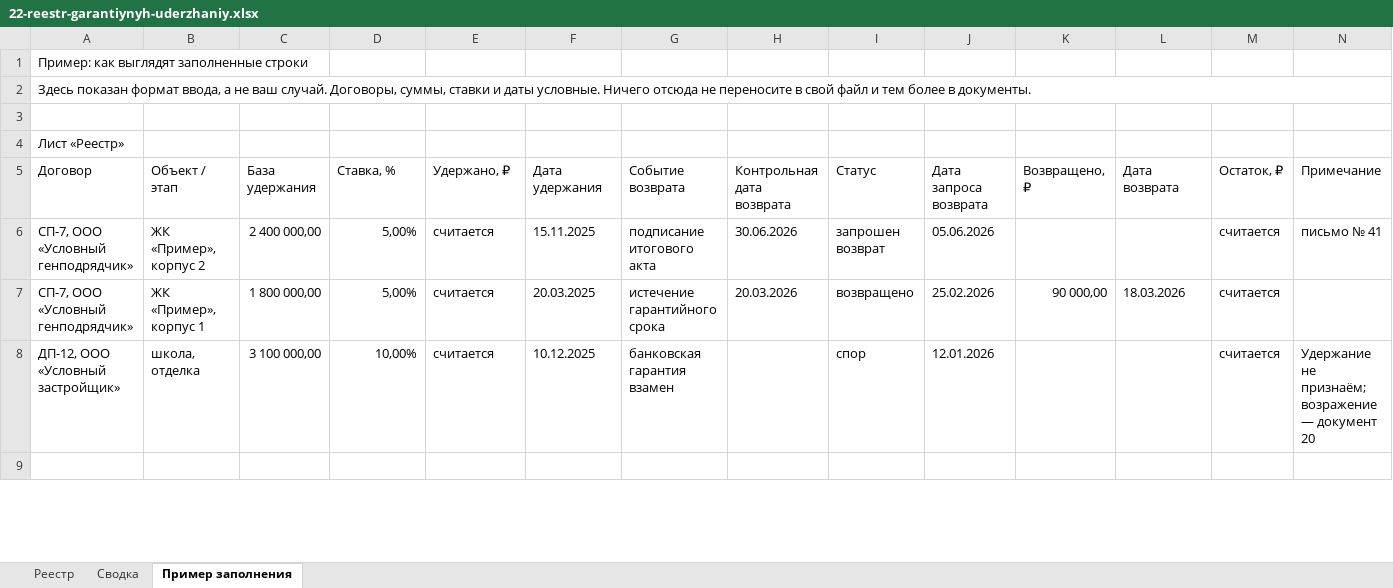
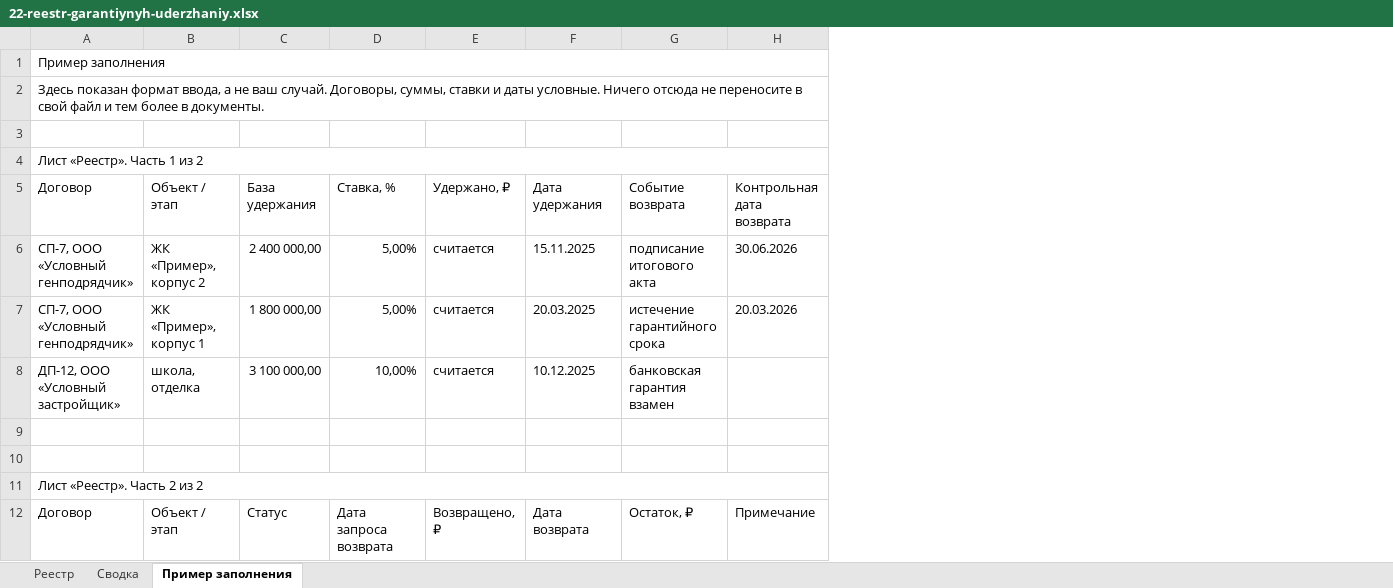
Before and after one commit to pmgpt12-arch/marzhavbetone.ru, an Excel workbook: products-storage/07-uderzhaniya-shtrafy-zachety/22-reestr-garantiynyh-uderzhaniy.xlsx, sheet Пример заполнения, drawn as a sheet; only a part is shown; values as stored, in another font and other column widths than the file's, no cell formats; removed rows and columns are numbered as before the commit, all else as after; the diff covers the shown part only; the diff names each change by its address in the sheet, - before the commit and + after, or states it on an @@ line.

```diff
--- a/products-storage/07-uderzhaniya-shtrafy-zachety/22-reestr-garantiynyh-uderzhaniy.xlsx (sheet Пример заполнения)
+++ b/products-storage/07-uderzhaniya-shtrafy-zachety/22-reestr-garantiynyh-uderzhaniy.xlsx (sheet Пример заполнения)
-column I (Статус), rows 6-8: запрошен возврат | возвращено | спор
-column J (Дата запроса возврата), rows 6-8: 05.06.2026 | 25.02.2026 | 12.01.2026
-column K (Возвращено, ₽), row 7: 90 000,00
-column L (Дата возврата), row 7: 18.03.2026
-column M (Остаток, ₽), rows 6-8: all считается
-column N (Примечание), rows 6-8: письмо № 41 |  | Удержание не признаём; возражение — документ 20
-A1 (Договор): Пример: как выглядят заполненные строки
+A1 (Договор): Пример заполнения
+A1:H1 merged
-A4 (Договор): Лист «Реестр»
+A4 (Договор): Лист «Реестр». Часть 1 из 2
+A4:H4 merged
+row 10: (empty)
+row 11: Лист «Реестр». Часть 2 из 2
+row 12: Договор | Объект / этап | Статус | Дата запроса возврата | Возвращено, ₽ | Дата возврата | Остаток, ₽ | Примечание
```
Also changed, not shown: 6 added rows, 1 removed row, 6 edited cells and merged cells elsewhere in this sheet, sheet Сводка, sheet Реестр, cell formats, formulas that keep their value, products-storage/07-uderzhaniya-shtrafy-zachety/04-raschet-ubytkov.xlsx, products-storage/07-uderzhaniya-shtrafy-zachety/06-grafik-vozmeshcheniya.xlsx, 36 other files.
